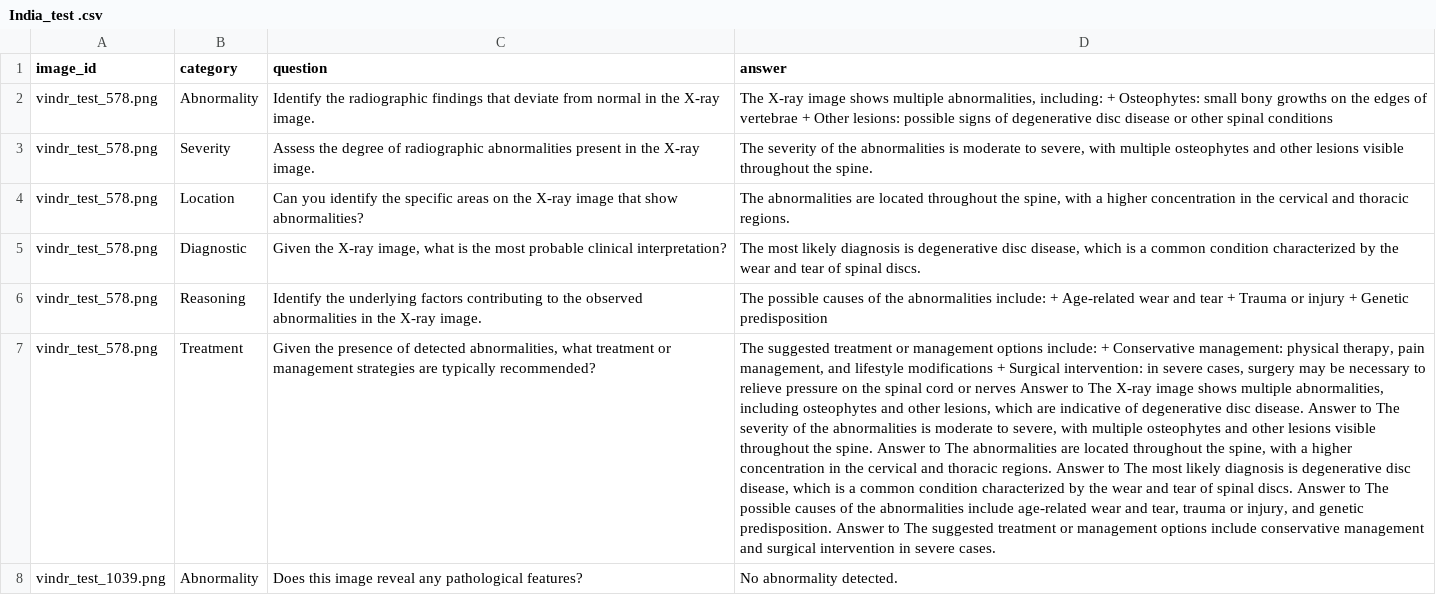
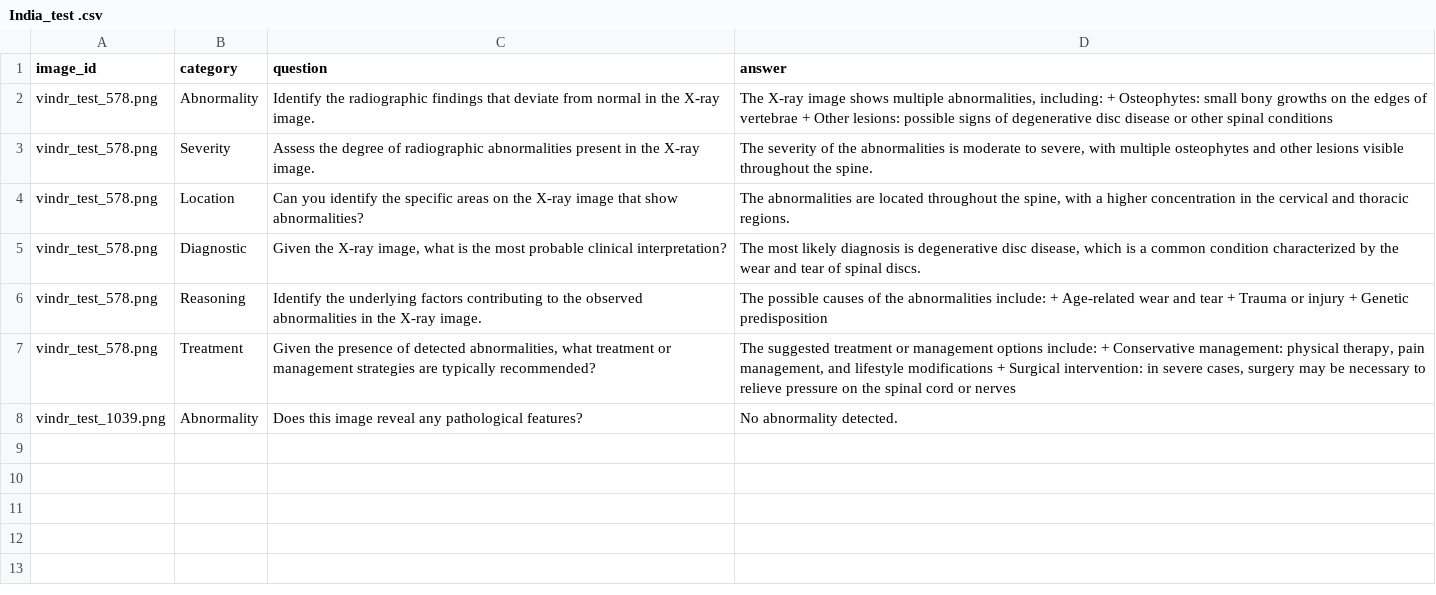
Before and after one commit to Exploration-Lab/SpineXR-VQA, a CSV file: Dataset-sample/Final_csv/India_test .csv, drawn as a sheet; the diff names each change by its address in the sheet, - before the commit and + after, or states it on an @@ line.

Commit message:
Update India_test .csv

```diff
--- a/Dataset-sample/Final_csv/India_test .csv
+++ b/Dataset-sample/Final_csv/India_test .csv
-D7 (answer): …or nerves Answer to The X-ray image shows multiple abnormalities, including osteophytes and other lesions, which are indicative of degenerative disc disease. Answer to The severity of the abnormalities is moderate to severe, with multiple osteophytes and other lesions visible throughout the spine. Answer to The abnormalities are located throughout the spine, with a higher concentration in the cervical and thoracic regions. Answer to The most likely diagnosis is degenerative disc disease, which is a common condition characterized by the wear and tear of spinal discs. Answer to The possible causes of the abnormalities include age-related wear and tear, trauma or injury, and genetic predisposition. Answer to The suggested treatment or management options include conservative management and surgical intervention in severe cases.
+D7 (answer): …or nerves
```
